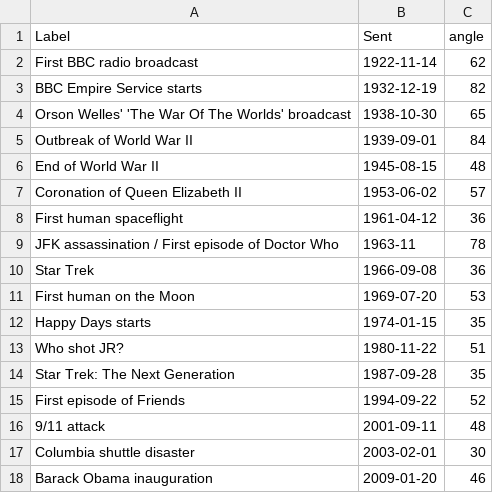
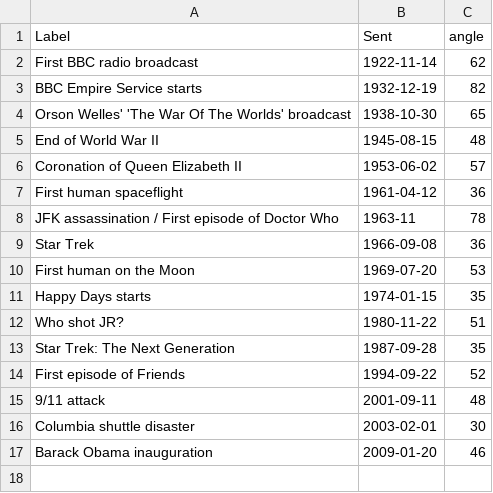
Before and after one commit to cosmos-book/cosmos-book.github.io, a CSV file: light-spheres/lightsphere.csv, drawn as a sheet.

```diff
--- a/light-spheres/lightsphere.csv
+++ b/light-spheres/lightsphere.csv
@@ -4,3 +4,2 @@ BBC Empire Service starts,1932-12-19,82
 Orson Welles' 'The War Of The Worlds' broadcast,1938-10-30,65
-Outbreak of World War II,1939-09-01,84
 End of World War II,1945-08-15,48
```
Also changed, not shown: 1 other file.
